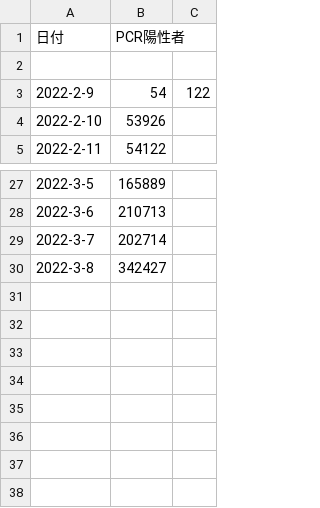
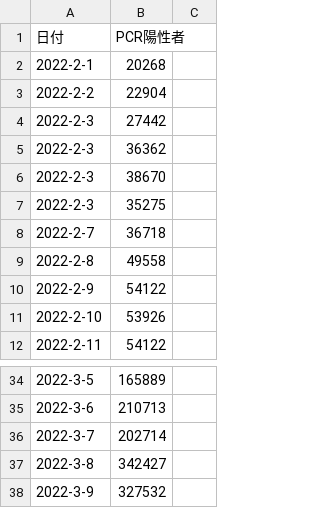
Before and after one commit to ojagggyo/ojagggyo.github.io, a CSV file: covid19/korea.csv, drawn as a sheet; only a part is shown, gaps mark what is left out.

Commit message:
Update korea.csv

```diff
--- a/covid19/korea.csv
+++ b/covid19/korea.csv
@@ -1,4 +1,11 @@
 日付,PCR陽性者
-
-2022-2-9,54,122
+2022-2-1,20268
+2022-2-2,22904
+2022-2-3,27442
+2022-2-3,36362
+2022-2-3,38670
+2022-2-3,35275
+2022-2-7,36718
+2022-2-8,49558
+2022-2-9,54122
 2022-2-10,53926
@@ -30 +37,2 @@
 2022-3-8,342427
+2022-3-9,327532
```
